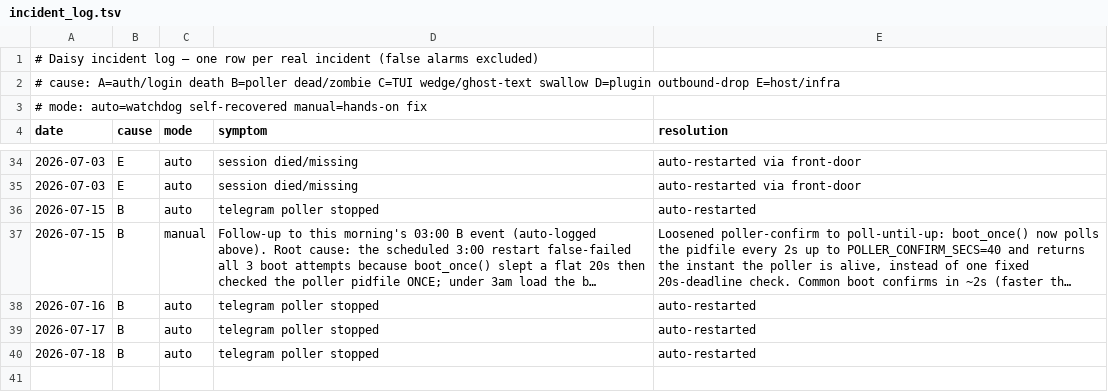
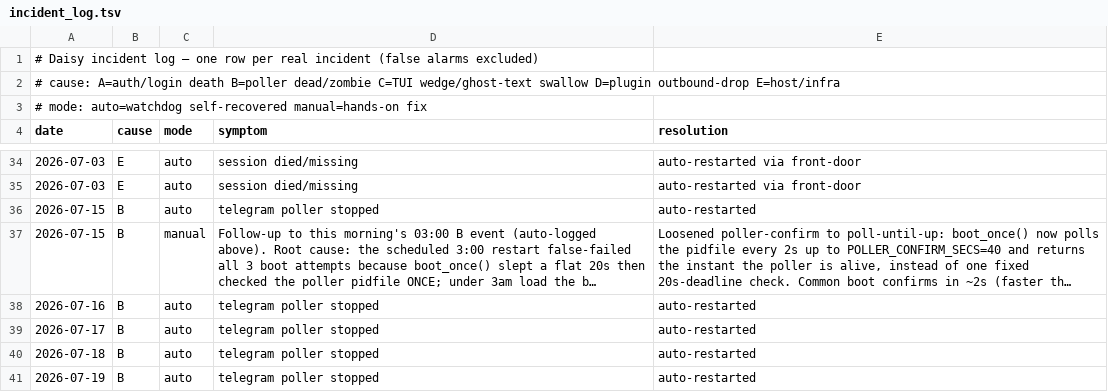
Before and after one commit to danielwhwang/daisy-changelog-f7125f, a TSV file: incident_log.tsv, drawn as a sheet; only a part is shown, gaps mark what is left out; long unchanged cells end in …; the diff names each change by its address in the sheet, - before the commit and + after, or states it on an @@ line.

Commit message:
incident log auto-sync 2026-07-19 03:10:22

```diff
--- a/incident_log.tsv
+++ b/incident_log.tsv
+row 41: 2026-07-19 | B | auto | telegram poller stopped | auto-restarted
```
Also changed, not shown: 1 other file.
